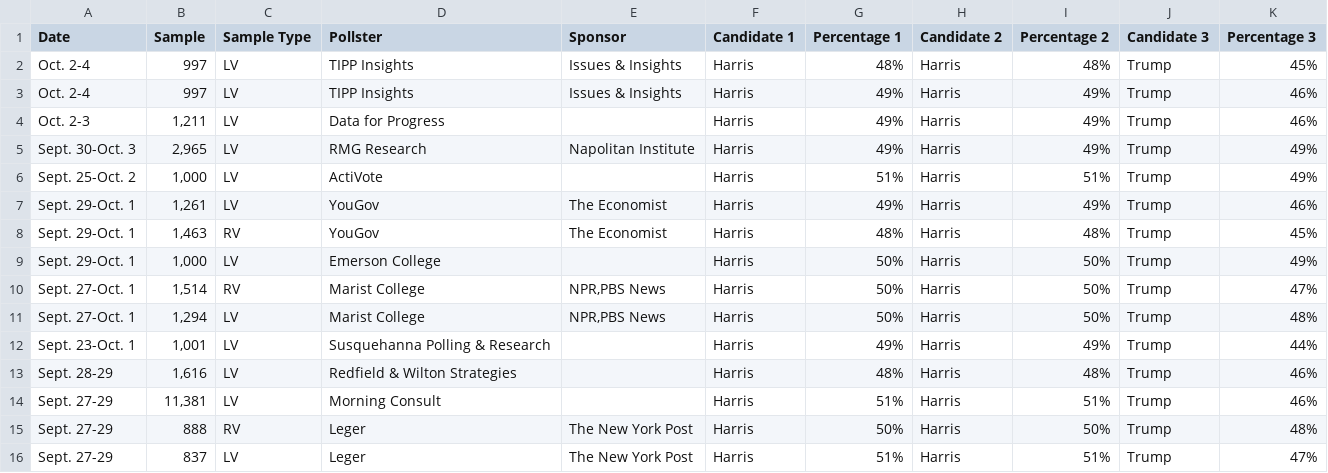
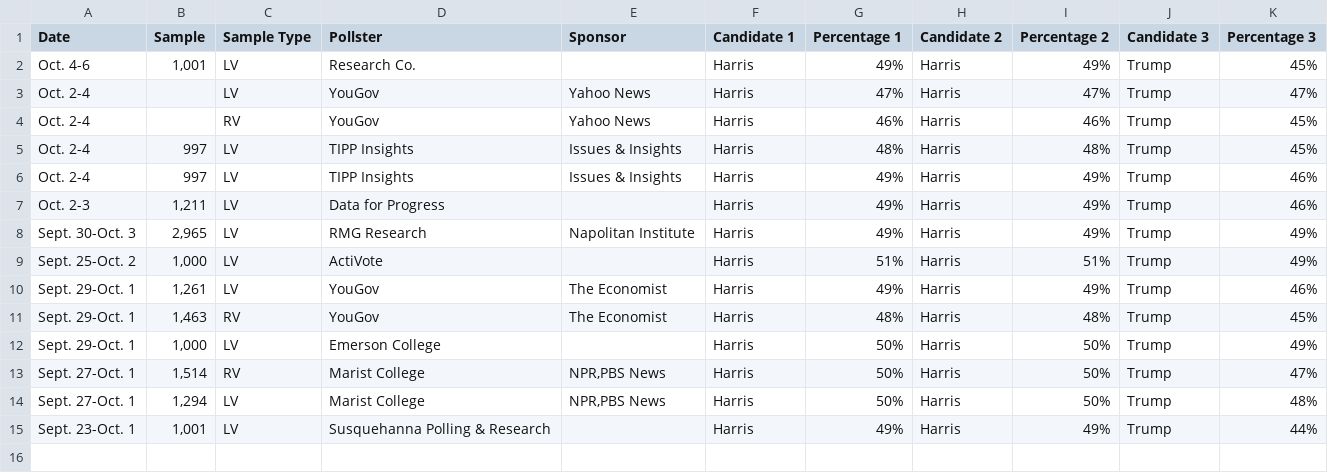
Before and after one commit to bi-cnc/USA_president_2024, a CSV file: scraped.csv, drawn as a sheet; removed rows and columns are numbered as before the commit, all else as after; the diff names each change by its address in the sheet, - before the commit and + after, or states it on an @@ line.

Commit message:
Update scraped.csv

```diff
--- a/scraped.csv
+++ b/scraped.csv
+row 2: Oct. 4-6 | 1,001 | LV | Research Co. |  | Harris | 49% | Harris | 49% | Trump | 45%
+row 3: Oct. 2-4 |  | LV | YouGov | Yahoo News | Harris | 47% | Harris | 47% | Trump | 47%
+row 4: Oct. 2-4 |  | RV | YouGov | Yahoo News | Harris | 46% | Harris | 46% | Trump | 45%
-row 13: Sept. 28-29 | 1,616 | LV | Redfield & Wilton Strategies |  | Harris | 48% | Harris | 48% | Trump | 46%
-row 14: Sept. 27-29 | 11,381 | LV | Morning Consult |  | Harris | 51% | Harris | 51% | Trump | 46%
-row 15: Sept. 27-29 | 888 | RV | Leger | The New York Post | Harris | 50% | Harris | 50% | Trump | 48%
-row 16: Sept. 27-29 | 837 | LV | Leger | The New York Post | Harris | 51% | Harris | 51% | Trump | 47%
```
